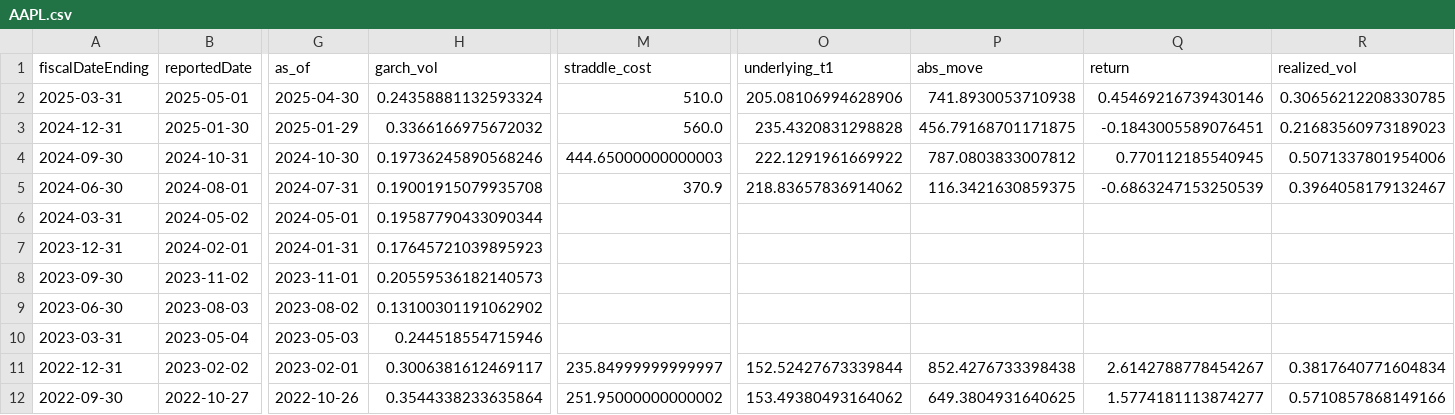
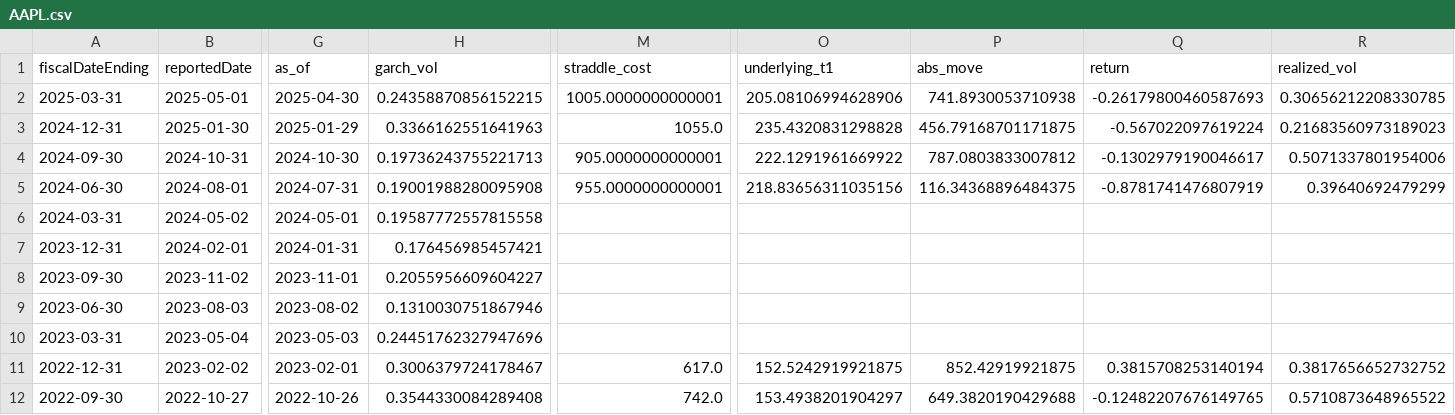
Before and after one commit to hankimmy/earnings-IV-forecast, a CSV file: data/features/AAPL.csv, drawn as a sheet; only a part is shown, gaps mark what is left out; the diff covers the shown part only; the diff names each change by its address in the sheet, - before the commit and + after, or states it on an @@ line.

Commit message:
Add all option chains for AAPL

```diff
--- a/data/features/AAPL.csv
+++ b/data/features/AAPL.csv
-H2 (garch_vol): 0.24358881132593324
+H2 (garch_vol): 0.24358870856152215
-M2 (straddle_cost): 510.0
+M2 (straddle_cost): 1005.0000000000001
-Q2 (return): 0.45469216739430146
+Q2 (return): -0.26179800460587693
-H3 (garch_vol): 0.3366166975672032
+H3 (garch_vol): 0.3366162551641963
-M3 (straddle_cost): 560.0
+M3 (straddle_cost): 1055.0
-Q3 (return): -0.1843005589076451
+Q3 (return): -0.567022097619224
-H4 (garch_vol): 0.19736245890568246
+H4 (garch_vol): 0.19736243755221713
-M4 (straddle_cost): 444.65000000000003
+M4 (straddle_cost): 905.0000000000001
-Q4 (return): 0.770112185540945
+Q4 (return): -0.1302979190046617
-H5 (garch_vol): 0.19001915079935708
+H5 (garch_vol): 0.19001988280095908
-M5 (straddle_cost): 370.9
+M5 (straddle_cost): 955.0000000000001
-O5 (underlying_t1): 218.83657836914062
+O5 (underlying_t1): 218.83656311035156
-P5 (abs_move): 116.3421630859375
+P5 (abs_move): 116.34368896484375
-Q5 (return): -0.6863247153250539
+Q5 (return): -0.8781741476807919
-R5 (realized_vol): 0.3964058179132467
+R5 (realized_vol): 0.39640692479299
-H6 (garch_vol): 0.19587790433090344
+H6 (garch_vol): 0.19587772557815558
-H7 (garch_vol): 0.17645721039895923
+H7 (garch_vol): 0.176456985457421
-H8 (garch_vol): 0.20559536182140573
+H8 (garch_vol): 0.2055956609604227
-H9 (garch_vol): 0.13100301191062902
+H9 (garch_vol): 0.1310030751867946
-H10 (garch_vol): 0.244518554715946
+H10 (garch_vol): 0.24451762327947696
-H11 (garch_vol): 0.3006381612469117
+H11 (garch_vol): 0.3006379724178467
-M11 (straddle_cost): 235.84999999999997
+M11 (straddle_cost): 617.0
-O11 (underlying_t1): 152.52427673339844
+O11 (underlying_t1): 152.5242919921875
-P11 (abs_move): 852.4276733398438
+P11 (abs_move): 852.42919921875
-Q11 (return): 2.6142788778454267
+Q11 (return): 0.3815708253140194
-R11 (realized_vol): 0.3817640771604834
+R11 (realized_vol): 0.3817656652732752
-H12 (garch_vol): 0.3544338233635864
+H12 (garch_vol): 0.3544330084289408
-M12 (straddle_cost): 251.95000000000002
+M12 (straddle_cost): 742.0
-O12 (underlying_t1): 153.49380493164062
+O12 (underlying_t1): 153.4938201904297
-P12 (abs_move): 649.3804931640625
+P12 (abs_move): 649.3820190429688
-Q12 (return): 1.5774181113874277
+Q12 (return): -0.12482207676149765
-R12 (realized_vol): 0.5710857868149166
+R12 (realized_vol): 0.5710873648965522
```
Also changed, not shown: 59 edited cells elsewhere in this file, data/earnings/AAPL.csv, 3 other files.
